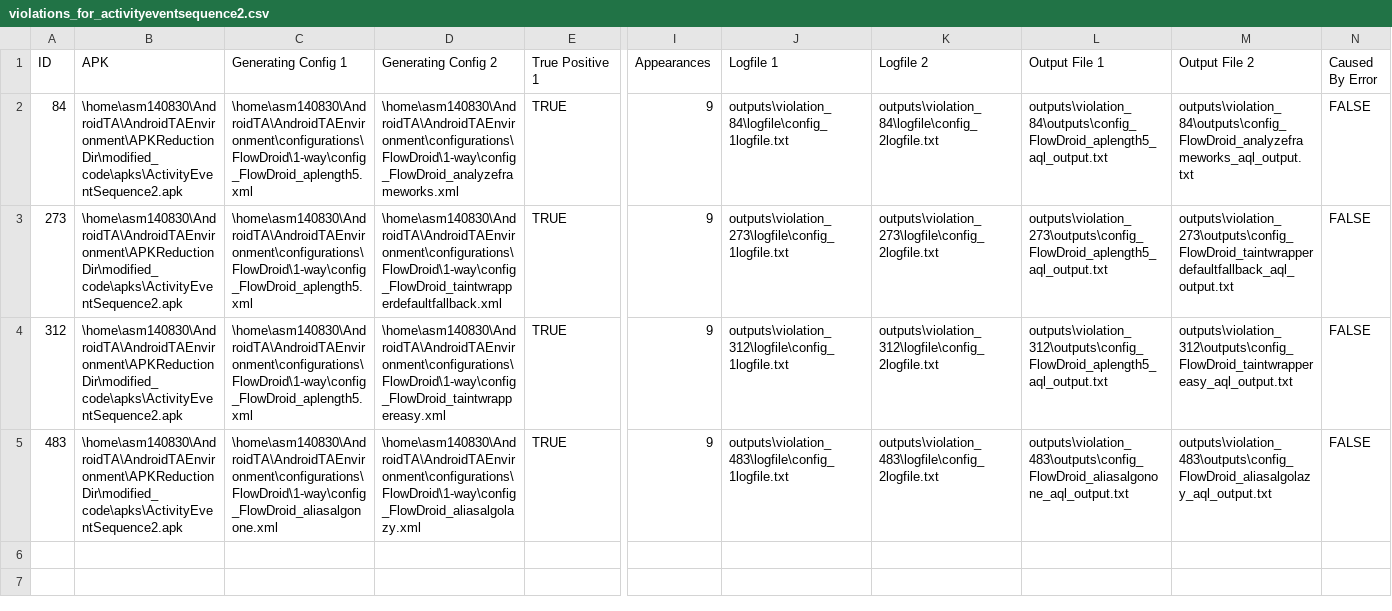
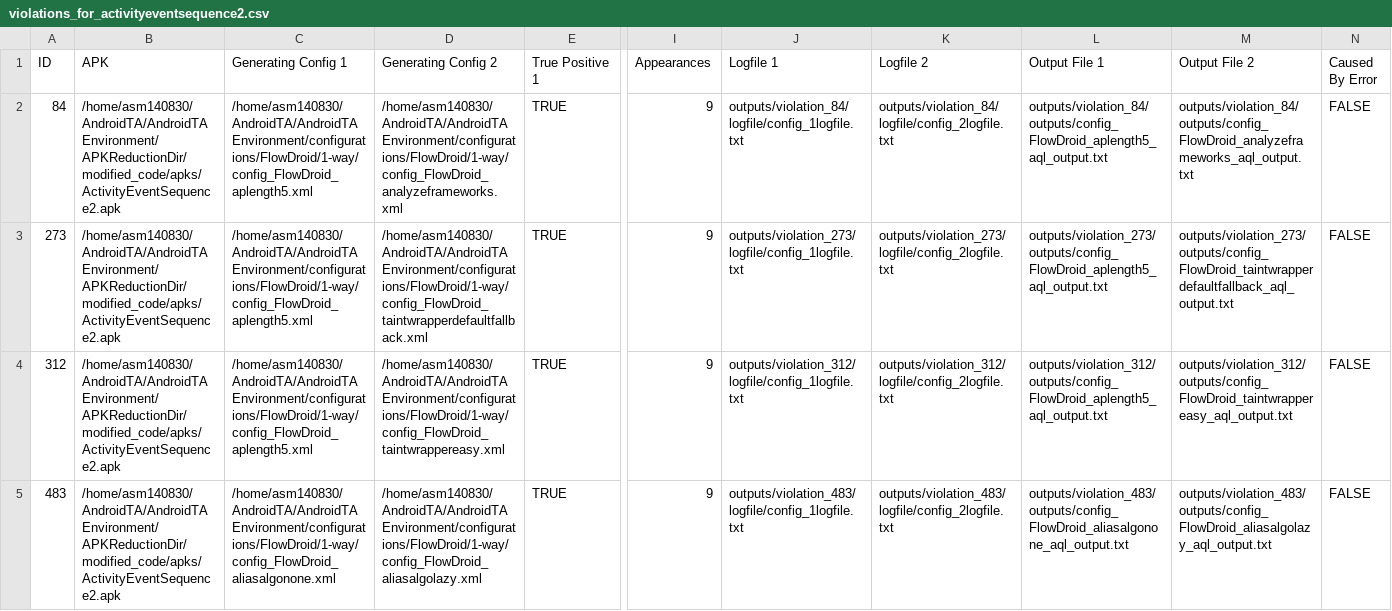
Before and after one commit to amordahl/AndroidTAEnvironment, a CSV file: APKReductionDir/test_resources/activityeventsequence2/violations_for_activityeventsequence2.csv, drawn as a sheet; only a part is shown, gaps mark what is left out; the diff names each change by its address in the sheet, - before the commit and + after, or states it on an @@ line.

Commit message:
Updated violation files for specific flows

```diff
--- a/APKReductionDir/test_resources/activityeventsequence2/violations_for_activityeventsequence2.csv
+++ b/APKReductionDir/test_resources/activityeventsequence2/violations_for_activityeventsequence2.csv
-B2:B5 (APK): \home\asm140830\AndroidTA\AndroidTAEnvironment\APKReductionDir\modified_code\apks\ActivityEventSequence2.apk
+B2:B5 (APK): /home/asm140830/AndroidTA/AndroidTAEnvironment/APKReductionDir/modified_code/apks/ActivityEventSequence2.apk
-C2:C4 (Generating Config 1): \home\asm140830\AndroidTA\AndroidTAEnvironment\configurations\FlowDroid\1-way\config_FlowDroid_aplength5.xml
+C2:C4 (Generating Config 1): /home/asm140830/AndroidTA/AndroidTAEnvironment/configurations/FlowDroid/1-way/config_FlowDroid_aplength5.xml
-D2 (Generating Config 2): \home\asm140830\AndroidTA\AndroidTAEnvironment\configurations\FlowDroid\1-way\config_FlowDroid_analyzeframeworks.xml
+D2 (Generating Config 2): /home/asm140830/AndroidTA/AndroidTAEnvironment/configurations/FlowDroid/1-way/config_FlowDroid_analyzeframeworks.xml
-J2 (Logfile 1): outputs\violation_84\logfile\config_1logfile.txt
+J2 (Logfile 1): outputs/violation_84/logfile/config_1logfile.txt
-K2 (Logfile 2): outputs\violation_84\logfile\config_2logfile.txt
+K2 (Logfile 2): outputs/violation_84/logfile/config_2logfile.txt
-L2 (Output File 1): outputs\violation_84\outputs\config_FlowDroid_aplength5_aql_output.txt
+L2 (Output File 1): outputs/violation_84/outputs/config_FlowDroid_aplength5_aql_output.txt
-M2 (Output File 2): outputs\violation_84\outputs\config_FlowDroid_analyzeframeworks_aql_output.txt
+M2 (Output File 2): outputs/violation_84/outputs/config_FlowDroid_analyzeframeworks_aql_output.txt
-D3 (Generating Config 2): \home\asm140830\AndroidTA\AndroidTAEnvironment\configurations\FlowDroid\1-way\config_FlowDroid_taintwrapperdefaultfallback.xml
+D3 (Generating Config 2): /home/asm140830/AndroidTA/AndroidTAEnvironment/configurations/FlowDroid/1-way/config_FlowDroid_taintwrapperdefaultfallback.xml
-J3 (Logfile 1): outputs\violation_273\logfile\config_1logfile.txt
+J3 (Logfile 1): outputs/violation_273/logfile/config_1logfile.txt
-K3 (Logfile 2): outputs\violation_273\logfile\config_2logfile.txt
+K3 (Logfile 2): outputs/violation_273/logfile/config_2logfile.txt
-L3 (Output File 1): outputs\violation_273\outputs\config_FlowDroid_aplength5_aql_output.txt
+L3 (Output File 1): outputs/violation_273/outputs/config_FlowDroid_aplength5_aql_output.txt
-M3 (Output File 2): outputs\violation_273\outputs\config_FlowDroid_taintwrapperdefaultfallback_aql_output.txt
+M3 (Output File 2): outputs/violation_273/outputs/config_FlowDroid_taintwrapperdefaultfallback_aql_output.txt
-D4 (Generating Config 2): \home\asm140830\AndroidTA\AndroidTAEnvironment\configurations\FlowDroid\1-way\config_FlowDroid_taintwrappereasy.xml
+D4 (Generating Config 2): /home/asm140830/AndroidTA/AndroidTAEnvironment/configurations/FlowDroid/1-way/config_FlowDroid_taintwrappereasy.xml
-J4 (Logfile 1): outputs\violation_312\logfile\config_1logfile.txt
+J4 (Logfile 1): outputs/violation_312/logfile/config_1logfile.txt
-K4 (Logfile 2): outputs\violation_312\logfile\config_2logfile.txt
+K4 (Logfile 2): outputs/violation_312/logfile/config_2logfile.txt
-L4 (Output File 1): outputs\violation_312\outputs\config_FlowDroid_aplength5_aql_output.txt
+L4 (Output File 1): outputs/violation_312/outputs/config_FlowDroid_aplength5_aql_output.txt
-M4 (Output File 2): outputs\violation_312\outputs\config_FlowDroid_taintwrappereasy_aql_output.txt
+M4 (Output File 2): outputs/violation_312/outputs/config_FlowDroid_taintwrappereasy_aql_output.txt
-C5 (Generating Config 1): \home\asm140830\AndroidTA\AndroidTAEnvironment\configurations\FlowDroid\1-way\config_FlowDroid_aliasalgonone.xml
+C5 (Generating Config 1): /home/asm140830/AndroidTA/AndroidTAEnvironment/configurations/FlowDroid/1-way/config_FlowDroid_aliasalgonone.xml
-D5 (Generating Config 2): \home\asm140830\AndroidTA\AndroidTAEnvironment\configurations\FlowDroid\1-way\config_FlowDroid_aliasalgolazy.xml
+D5 (Generating Config 2): /home/asm140830/AndroidTA/AndroidTAEnvironment/configurations/FlowDroid/1-way/config_FlowDroid_aliasalgolazy.xml
-J5 (Logfile 1): outputs\violation_483\logfile\config_1logfile.txt
+J5 (Logfile 1): outputs/violation_483/logfile/config_1logfile.txt
-K5 (Logfile 2): outputs\violation_483\logfile\config_2logfile.txt
+K5 (Logfile 2): outputs/violation_483/logfile/config_2logfile.txt
-L5 (Output File 1): outputs\violation_483\outputs\config_FlowDroid_aliasalgonone_aql_output.txt
+L5 (Output File 1): outputs/violation_483/outputs/config_FlowDroid_aliasalgonone_aql_output.txt
-M5 (Output File 2): outputs\violation_483\outputs\config_FlowDroid_aliasalgolazy_aql_output.txt
+M5 (Output File 2): outputs/violation_483/outputs/config_FlowDroid_aliasalgolazy_aql_output.txt
```
Also changed, not shown: APKReductionDir/test_resources/button2/violations_for_button2.csv, APKReductionDir/test_resources/implicitflow1/violations_for_implicitflow1.csv, 1 other file.
